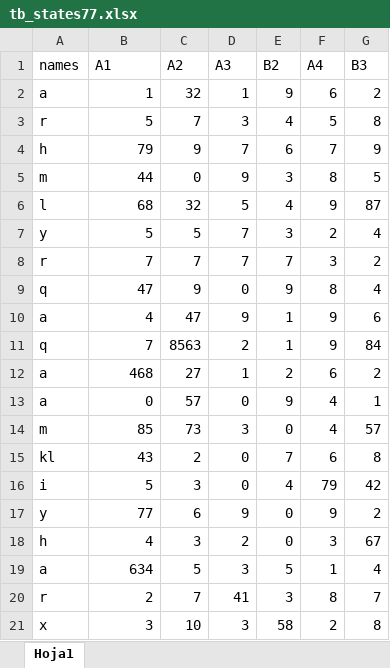
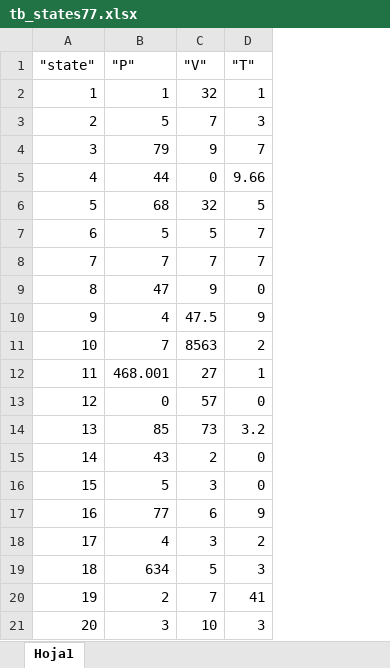
Before and after one commit to JorgeLJimenez/Proyecto_Final_Programacion, an Excel workbook: tb_states77.xlsx, sheet Hoja1, drawn as a sheet; values as stored, in another font and other column widths than the file's, no borders; removed rows and columns are numbered as before the commit, all else as after; the diff names each change by its address in the sheet, - before the commit and + after, or states it on an @@ line.

```diff
--- a/tb_states77.xlsx (sheet Hoja1)
+++ b/tb_states77.xlsx (sheet Hoja1)
-column A, rows 2-21: a | r | h | m | l | y | r | q | a | q | a | a | m | kl | i | y | h | a | r | x
+column A, rows 2-21: 1 | 2 | 3 | 4 | 5 | 6 | 7 | 8 | 9 | 10 | 11 | 12 | 13 | 14 | 15 | 16 | 17 | 18 | 19 | 20
-column E, rows 2-21: 9 | 4 | 6 | 3 | 4 | 3 | 7 | 9 | 1 | 1 | 2 | 9 | 0 | 7 | 4 | 0 | 0 | 5 | 3 | 58
-column F, rows 2-21: 6 | 5 | 7 | 8 | 9 | 2 | 3 | 8 | 9 | 9 | 6 | 4 | 4 | 6 | 79 | 9 | 3 | 1 | 8 | 2
-column G, rows 2-21: 2 | 8 | 9 | 5 | 87 | 4 | 2 | 4 | 6 | 84 | 2 | 1 | 57 | 8 | 42 | 2 | 67 | 4 | 7 | 8
-row 1: names | A1 | A2 | A3 | B2 | A4 | B3
+row 1: "state" | "P" | "V" | "T"
-D5: 9
+D5: 9.66
-C10: 47
+C10: 47.5
-B12: 468
+B12: 468.001
-D14: 3
+D14: 3.2
```
Also changed, not shown: tb_states78.xlsx, 6 other files.
